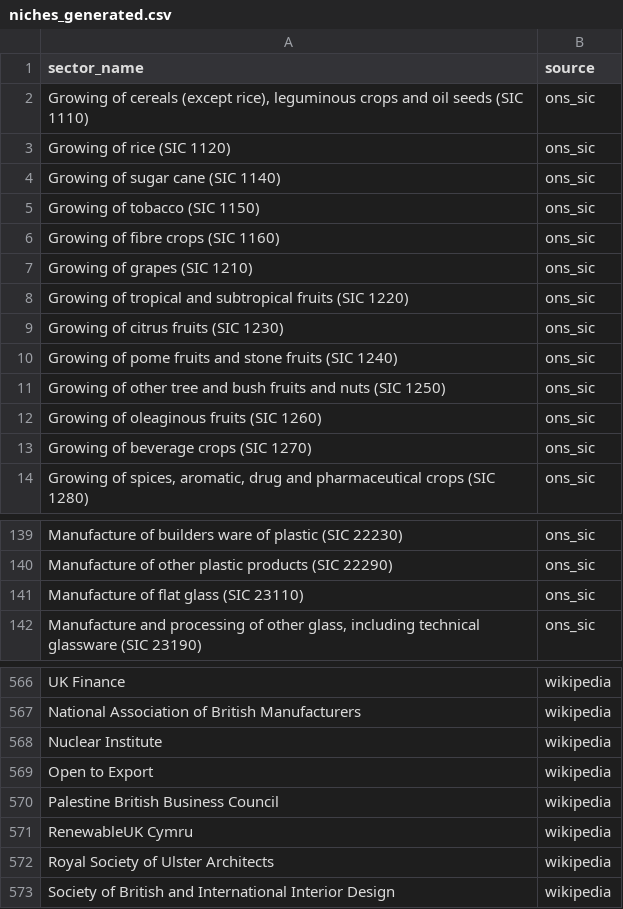
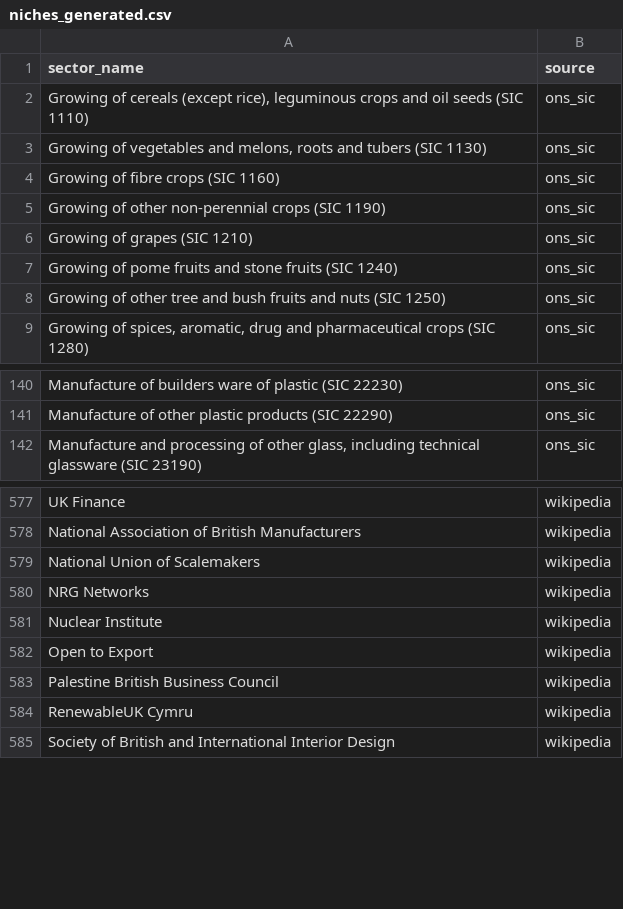
Before and after one commit to zacld/fx, a CSV file: niche-generator-standalone/niches_generated.csv, drawn as a sheet; only a part is shown, gaps mark what is left out; the diff covers the shown part only.

```diff
--- a/niche-generator-standalone/niches_generated.csv
+++ b/niche-generator-standalone/niches_generated.csv
@@ -2,13 +2,8 @@ sector_name,source
 "Growing of cereals (except rice), leguminous crops and oil seeds (SIC 1110)",ons_sic
-Growing of rice (SIC 1120),ons_sic
-Growing of sugar cane (SIC 1140),ons_sic
-Growing of tobacco (SIC 1150),ons_sic
+"Growing of vegetables and melons, roots and tubers (SIC 1130)",ons_sic
 Growing of fibre crops (SIC 1160),ons_sic
+Growing of other non-perennial crops (SIC 1190),ons_sic
 Growing of grapes (SIC 1210),ons_sic
-Growing of tropical and subtropical fruits (SIC 1220),ons_sic
-Growing of citrus fruits (SIC 1230),ons_sic
 Growing of pome fruits and stone fruits (SIC 1240),ons_sic
 Growing of other tree and bush fruits and nuts (SIC 1250),ons_sic
-Growing of oleaginous fruits (SIC 1260),ons_sic
-Growing of beverage crops (SIC 1270),ons_sic
 "Growing of spices, aromatic, drug and pharmaceutical crops (SIC 1280)",ons_sic
@@ -140,3 +141,2 @@ Manufacture of builders ware of plastic (SIC 22230),ons_sic
 Manufacture of other plastic products (SIC 22290),ons_sic
-Manufacture of flat glass (SIC 23110),ons_sic
 "Manufacture and processing of other glass, including technical glassware (SIC 23190)",ons_sic
@@ -567,2 +578,4 @@ UK Finance,wikipedia
 National Association of British Manufacturers,wikipedia
+National Union of Scalemakers,wikipedia
+NRG Networks,wikipedia
 Nuclear Institute,wikipedia
@@ -571,3 +584,2 @@ Palestine British Business Council,wikipedia
 RenewableUK Cymru,wikipedia
-Royal Society of Ulster Architects,wikipedia
 Society of British and International Interior Design,wikipedia
```
Also changed, not shown: 25 added rows, 8 removed rows and 1 edited cell elsewhere in this file, 3 other files.
